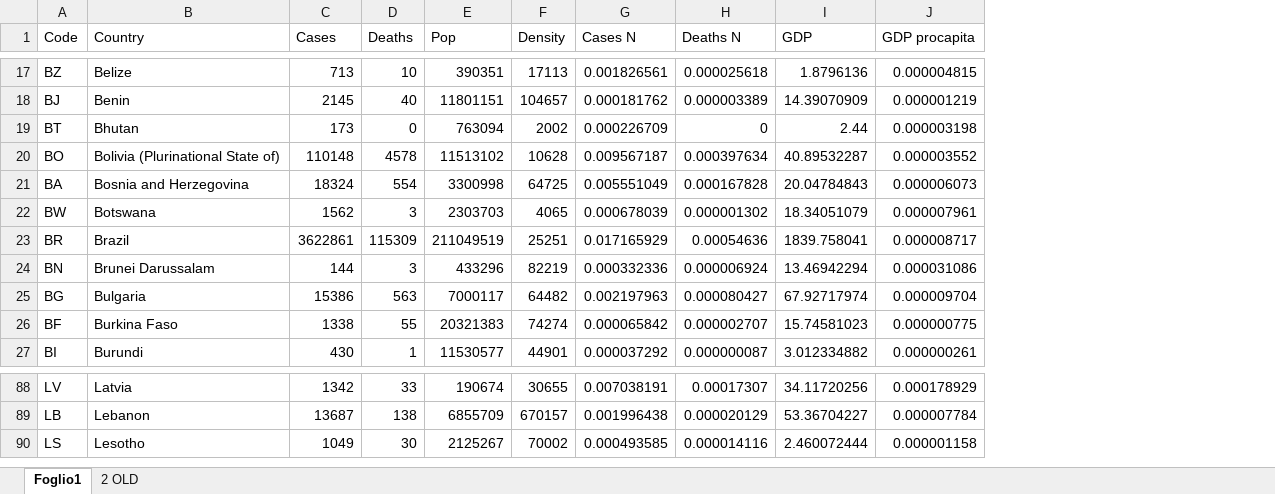
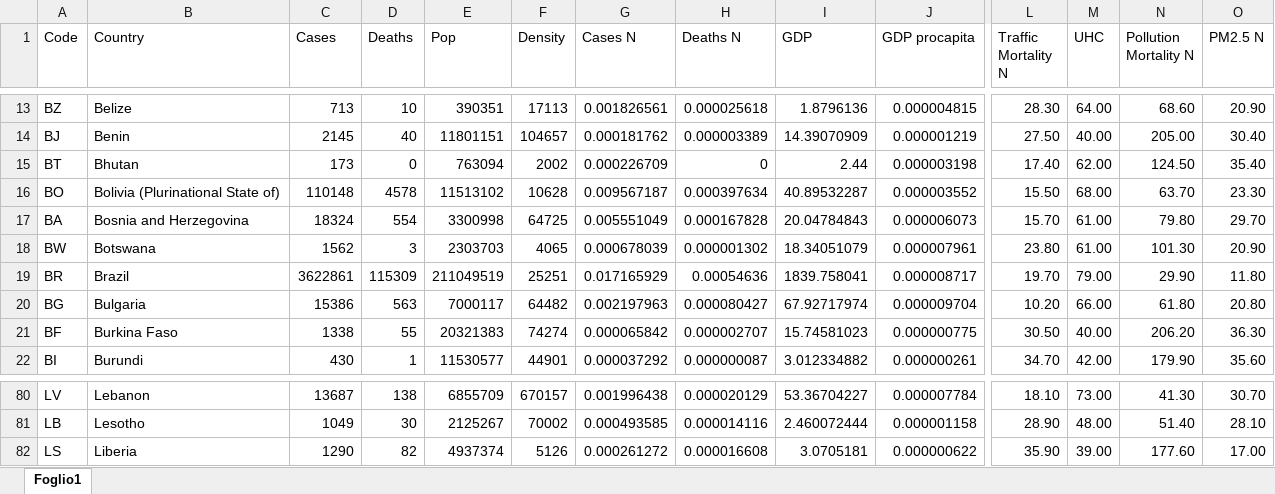
Before and after one commit to marzione00/COVID19_Factor_Analyis-, an Excel workbook: Covid_mond.xlsx, sheet Foglio1, drawn as a sheet; only a part is shown, gaps mark what is left out; values as stored, in another font and other column widths than the file's, no borders; removed rows and columns are numbered as before the commit, all else as after; rows hold the shown columns only; the diff covers the shown part only; the diff names each change by its address in the sheet, - before the commit and + after, or states it on an @@ line.

```diff
--- a/Covid_mond.xlsx (sheet Foglio1)
+++ b/Covid_mond.xlsx (sheet Foglio1)
-sheet tab: 2 OLD
+column L (Traffic Mortality N), rows 13-22: 28.30 | 27.50 | 17.40 | 15.50 | 15.70 | 23.80 | 19.70 | 10.20 | 30.50 | 34.70; rows 80-82: 18.10 | 28.90 | 35.90
+column M (UHC), rows 13-22: 64.00 | 40.00 | 62.00 | 68.00 | 61.00 | 61.00 | 79.00 | 66.00 | 40.00 | 42.00; rows 80-82: 73.00 | 48.00 | 39.00
+column N (Pollution Mortality N), rows 13-22: 68.60 | 205.00 | 124.50 | 63.70 | 79.80 | 101.30 | 29.90 | 61.80 | 206.20 | 179.90; rows 80-82: 41.30 | 51.40 | 177.60
+column O (PM2.5 N), rows 13-22: 20.90 | 30.40 | 35.40 | 23.30 | 29.70 | 20.90 | 11.80 | 20.80 | 36.30 | 35.60; rows 80-82: 30.70 | 28.10 | 17.00
-row 24: BN | Brunei Darussalam | 144 | 3 | 433296 | 82219 | 0.000332336 | 0.000006924 | 13.46942294 | 0.000031086
-B80 (Country): Latvia
+B80 (Country): Lebanon
-C80 (Cases): 1342
+C80 (Cases): 13687
-D80 (Deaths): 33
+D80 (Deaths): 138
-E80 (Pop): 190674
+E80 (Pop): 6855709
-F80 (Density): 30655
+F80 (Density): 670157
-G80 (Cases N): 0.007038191
+G80 (Cases N): 0.001996438
-H80 (Deaths N): 0.00017307
+H80 (Deaths N): 0.000020129
-I80 (GDP): 34.11720256
+I80 (GDP): 53.36704227
-J80 (GDP procapita): 0.000178929
+J80 (GDP procapita): 0.000007784
-B81 (Country): Lebanon
+B81 (Country): Lesotho
-C81 (Cases): 13687
+C81 (Cases): 1049
-D81 (Deaths): 138
+D81 (Deaths): 30
-E81 (Pop): 6855709
+E81 (Pop): 2125267
-F81 (Density): 670157
+F81 (Density): 70002
-G81 (Cases N): 0.001996438
+G81 (Cases N): 0.000493585
-H81 (Deaths N): 0.000020129
+H81 (Deaths N): 0.000014116
-I81 (GDP): 53.36704227
+I81 (GDP): 2.460072444
-J81 (GDP procapita): 0.000007784
+J81 (GDP procapita): 0.000001158
-B82 (Country): Lesotho
+B82 (Country): Liberia
-C82 (Cases): 1049
+C82 (Cases): 1290
-D82 (Deaths): 30
+D82 (Deaths): 82
-E82 (Pop): 2125267
+E82 (Pop): 4937374
-F82 (Density): 70002
+F82 (Density): 5126
-G82 (Cases N): 0.000493585
+G82 (Cases N): 0.000261272
-H82 (Deaths N): 0.000014116
+H82 (Deaths N): 0.000016608
-I82 (GDP): 2.460072444
+I82 (GDP): 3.0705181
-J82 (GDP procapita): 0.000001158
+J82 (GDP procapita): 0.000000622
```
Also changed, not shown: 13 removed rows and 722 edited cells elsewhere in this sheet, 32 other files.
